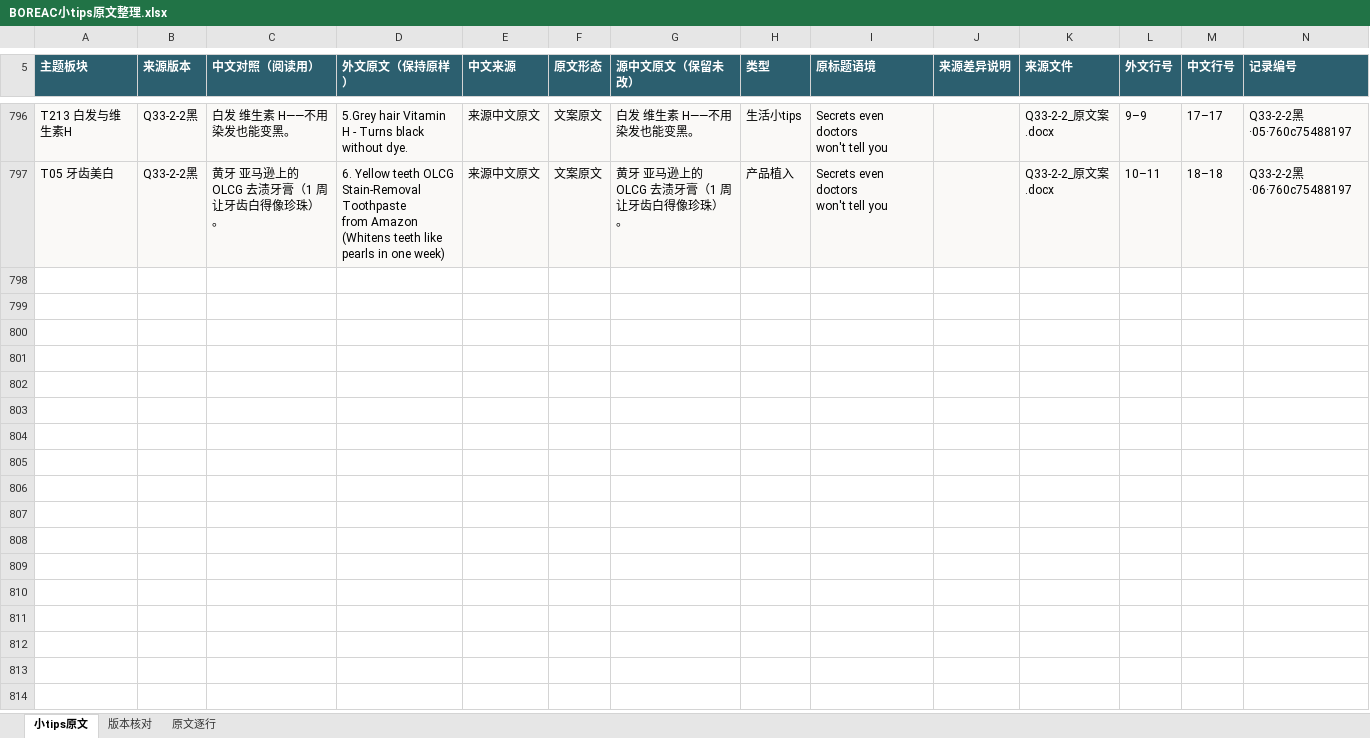
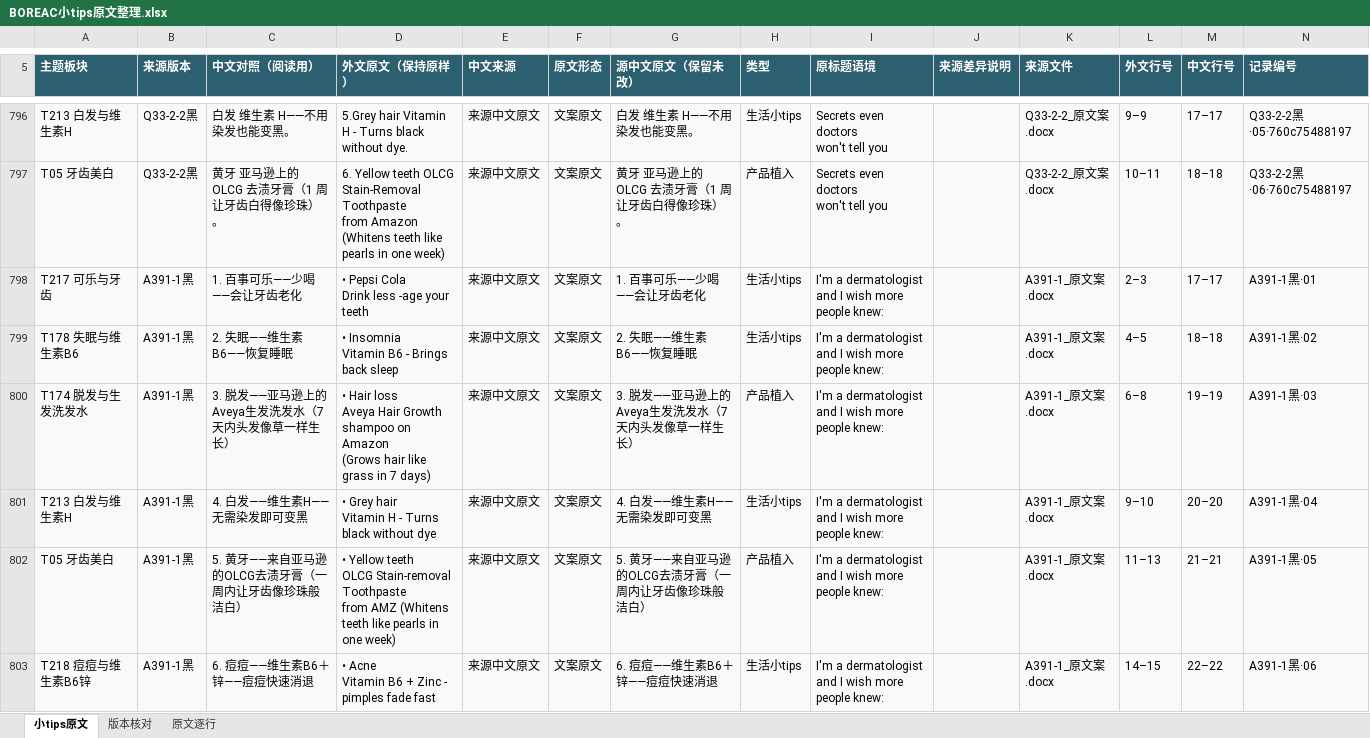
Before and after one commit to ZHENGss7401/subtitle-resource-library, an Excel workbook: tips/BOREAC小tips原文整理.xlsx, sheet 小tips原文, drawn as a sheet; only a part is shown, gaps mark what is left out; values as stored, in another font and other column widths than the file's, no borders; table styles not drawn; ↵ is a line break in a cell; the diff covers the shown part only; the diff names each change by its address in the sheet, - before the commit and + after, or states it on an @@ line.

```diff
--- a/tips/BOREAC小tips原文整理.xlsx (sheet 小tips原文)
+++ b/tips/BOREAC小tips原文整理.xlsx (sheet 小tips原文)
+row 798: T217 可乐与牙齿 | A391-1黑 | 1. 百事可乐——少喝——会让牙齿老化 | • Pepsi Cola ↵ Drink less -age your teeth | 来源中文原文 | 文案原文 | 1. 百事可乐——少喝——会让牙齿老化 | 生活小tips | I'm a dermatologist and I wish more people knew: |  | A391-1_原文案.docx | 2–3 | 17–17 | A391-1黑·01
+row 799: T178 失眠与维生素B6 | A391-1黑 | 2. 失眠——维生素B6——恢复睡眠 | • Insomnia ↵ Vitamin B6 - Brings back sleep | 来源中文原文 | 文案原文 | 2. 失眠——维生素B6——恢复睡眠 | 生活小tips | I'm a dermatologist and I wish more people knew: |  | A391-1_原文案.docx | 4–5 | 18–18 | A391-1黑·02
+row 800: T174 脱发与生发洗发水 | A391-1黑 | 3. 脱发——亚马逊上的Aveya生发洗发水（7天内头发像草一样生长） | • Hair loss ↵ Aveya Hair Growth shampoo on Amazon ↵ (Grows hair like grass in 7 days) | 来源中文原文 | 文案原文 | 3. 脱发——亚马逊上的Aveya生发洗发水（7天内头发像草一样生长） | 产品植入 | I'm a dermatologist and I wish more people knew: |  | A391-1_原文案.docx | 6–8 | 19–19 | A391-1黑·03
+row 801: T213 白发与维生素H | A391-1黑 | 4. 白发——维生素H——无需染发即可变黑 | • Grey hair ↵ Vitamin H - Turns black without dye | 来源中文原文 | 文案原文 | 4. 白发——维生素H——无需染发即可变黑 | 生活小tips | I'm a dermatologist and I wish more people knew: |  | A391-1_原文案.docx | 9–10 | 20–20 | A391-1黑·04
+row 802: T05 牙齿美白 | A391-1黑 | 5. 黄牙——来自亚马逊的OLCG去渍牙膏（一周内让牙齿像珍珠般洁白） | • Yellow teeth ↵ OLCG Stain-removal Toothpaste ↵ from AMZ (Whitens teeth like pearls in one week) | 来源中文原文 | 文案原文 | 5. 黄牙——来自亚马逊的OLCG去渍牙膏（一周内让牙齿像珍珠般洁白） | 产品植入 | I'm a dermatologist and I wish more people knew: |  | A391-1_原文案.docx | 11–13 | 21–21 | A391-1黑·05
+row 803: T218 痘痘与维生素B6锌 | A391-1黑 | 6. 痘痘——维生素B6＋锌——痘痘快速消退 | • Acne ↵ Vitamin B6 + Zinc - pimples fade fast | 来源中文原文 | 文案原文 | 6. 痘痘——维生素B6＋锌——痘痘快速消退 | 生活小tips | I'm a dermatologist and I wish more people knew: |  | A391-1_原文案.docx | 14–15 | 22–22 | A391-1黑·06
```
Also changed, not shown: 6 added rows elsewhere in this sheet, sheet 原文逐行, sheet 版本核对, 19 other files.
